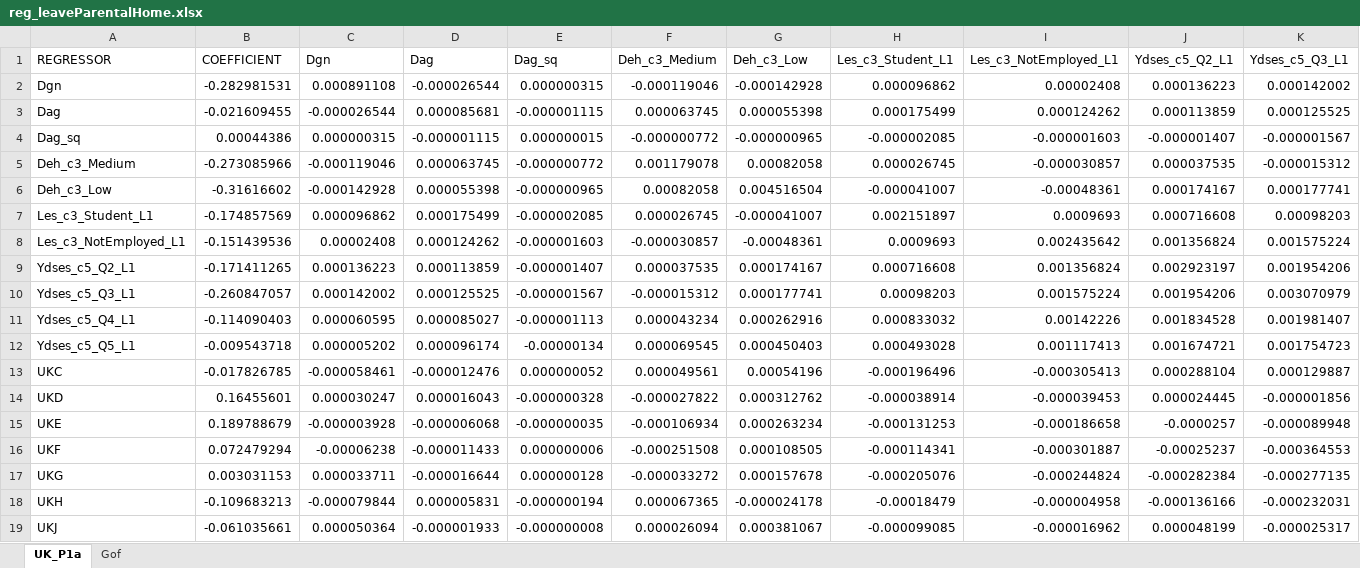
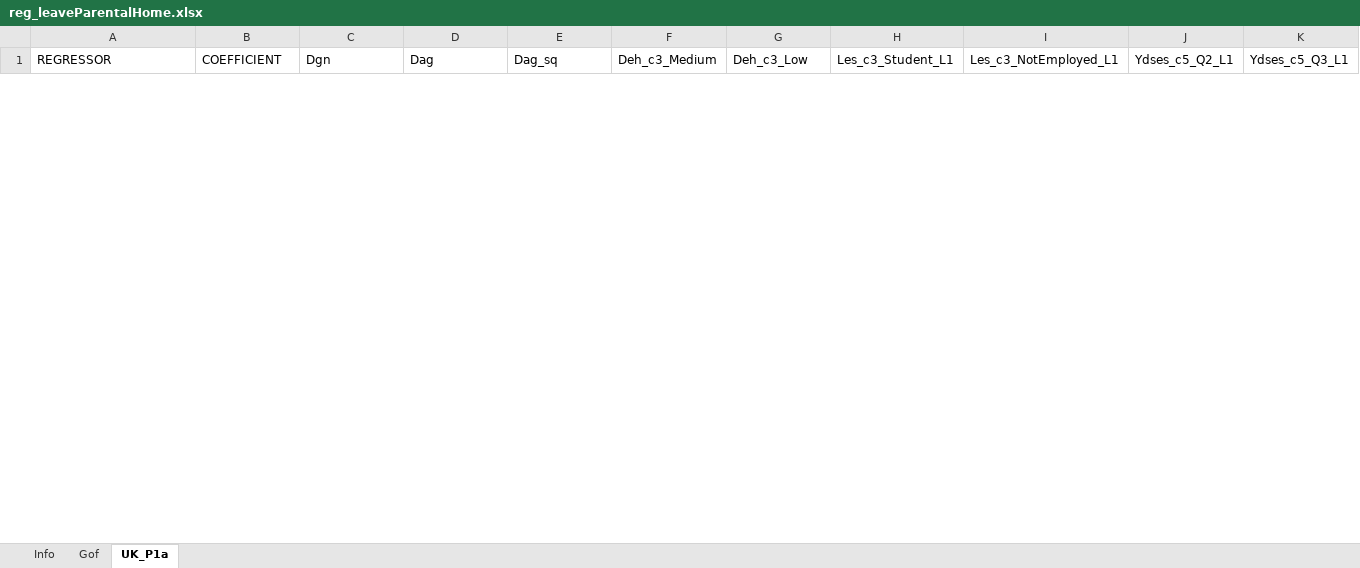
Before and after one commit to centreformicrosimulation/SimPaths, an Excel workbook: input/reg_leaveParentalHome.xlsx, sheet UK_P1a, drawn as a sheet; only a part is shown; values as stored, in another font and other column widths than the file's, no borders; removed rows and columns are numbered as before the commit, all else as after; rows hold the shown columns only; the diff covers the shown part only; the diff names each change by its address in the sheet, - before the commit and + after, or states it on an @@ line.

```diff
--- a/input/reg_leaveParentalHome.xlsx (sheet UK_P1a)
+++ b/input/reg_leaveParentalHome.xlsx (sheet UK_P1a)
+sheet tab: Info
@@ sheet tab order changed: Info | Gof | UK_P1a @@
-row 2: Dgn | -0.282981531 | 0.000891108 | -0.000026544 | 0.000000315 | -0.000119046 | -0.000142928 | 0.000096862 | 0.00002408 | 0.000136223 | 0.000142002
-row 3: Dag | -0.021609455 | -0.000026544 | 0.000085681 | -0.000001115 | 0.000063745 | 0.000055398 | 0.000175499 | 0.000124262 | 0.000113859 | 0.000125525
-row 4: Dag_sq | 0.00044386 | 0.000000315 | -0.000001115 | 0.000000015 | -0.000000772 | -0.000000965 | -0.000002085 | -0.000001603 | -0.000001407 | -0.000001567
-row 5: Deh_c3_Medium | -0.273085966 | -0.000119046 | 0.000063745 | -0.000000772 | 0.001179078 | 0.00082058 | 0.000026745 | -0.000030857 | 0.000037535 | -0.000015312
-row 6: Deh_c3_Low | -0.31616602 | -0.000142928 | 0.000055398 | -0.000000965 | 0.00082058 | 0.004516504 | -0.000041007 | -0.00048361 | 0.000174167 | 0.000177741
-row 7: Les_c3_Student_L1 | -0.174857569 | 0.000096862 | 0.000175499 | -0.000002085 | 0.000026745 | -0.000041007 | 0.002151897 | 0.0009693 | 0.000716608 | 0.00098203
-row 8: Les_c3_NotEmployed_L1 | -0.151439536 | 0.00002408 | 0.000124262 | -0.000001603 | -0.000030857 | -0.00048361 | 0.0009693 | 0.002435642 | 0.001356824 | 0.001575224
-row 9: Ydses_c5_Q2_L1 | -0.171411265 | 0.000136223 | 0.000113859 | -0.000001407 | 0.000037535 | 0.000174167 | 0.000716608 | 0.001356824 | 0.002923197 | 0.001954206
-row 10: Ydses_c5_Q3_L1 | -0.260847057 | 0.000142002 | 0.000125525 | -0.000001567 | -0.000015312 | 0.000177741 | 0.00098203 | 0.001575224 | 0.001954206 | 0.003070979
-row 11: Ydses_c5_Q4_L1 | -0.114090403 | 0.000060595 | 0.000085027 | -0.000001113 | 0.000043234 | 0.000262916 | 0.000833032 | 0.00142226 | 0.001834528 | 0.001981407
-row 12: Ydses_c5_Q5_L1 | -0.009543718 | 0.000005202 | 0.000096174 | -0.00000134 | 0.000069545 | 0.000450403 | 0.000493028 | 0.001117413 | 0.001674721 | 0.001754723
-row 13: UKC | -0.017826785 | -0.000058461 | -0.000012476 | 0.000000052 | 0.000049561 | 0.00054196 | -0.000196496 | -0.000305413 | 0.000288104 | 0.000129887
-row 14: UKD | 0.16455601 | 0.000030247 | 0.000016043 | -0.000000328 | -0.000027822 | 0.000312762 | -0.000038914 | -0.000039453 | 0.000024445 | -0.000001856
-row 15: UKE | 0.189788679 | -0.000003928 | -0.000006068 | -0.000000035 | -0.000106934 | 0.000263234 | -0.000131253 | -0.000186658 | -0.0000257 | -0.000089948
-row 16: UKF | 0.072479294 | -0.00006238 | -0.000011433 | 0.000000006 | -0.000251508 | 0.000108505 | -0.000114341 | -0.000301887 | -0.00025237 | -0.000364553
-row 17: UKG | 0.003031153 | 0.000033711 | -0.000016644 | 0.000000128 | -0.000033272 | 0.000157678 | -0.000205076 | -0.000244824 | -0.000282384 | -0.000277135
-row 18: UKH | -0.109683213 | -0.000079844 | 0.000005831 | -0.000000194 | 0.000067365 | -0.000024178 | -0.00018479 | -0.000004958 | -0.000136166 | -0.000232031
-row 19: UKJ | -0.061035661 | 0.000050364 | -0.000001933 | -0.000000008 | 0.000026094 | 0.000381067 | -0.000099085 | -0.000016962 | 0.000048199 | -0.000025317
```
Also changed, not shown: 29 added rows and 11 removed rows elsewhere in this sheet, sheet Gof, input/reg_fertility.xlsx, input/reg_labourSupplyUtility.xlsx, 21 other files.
